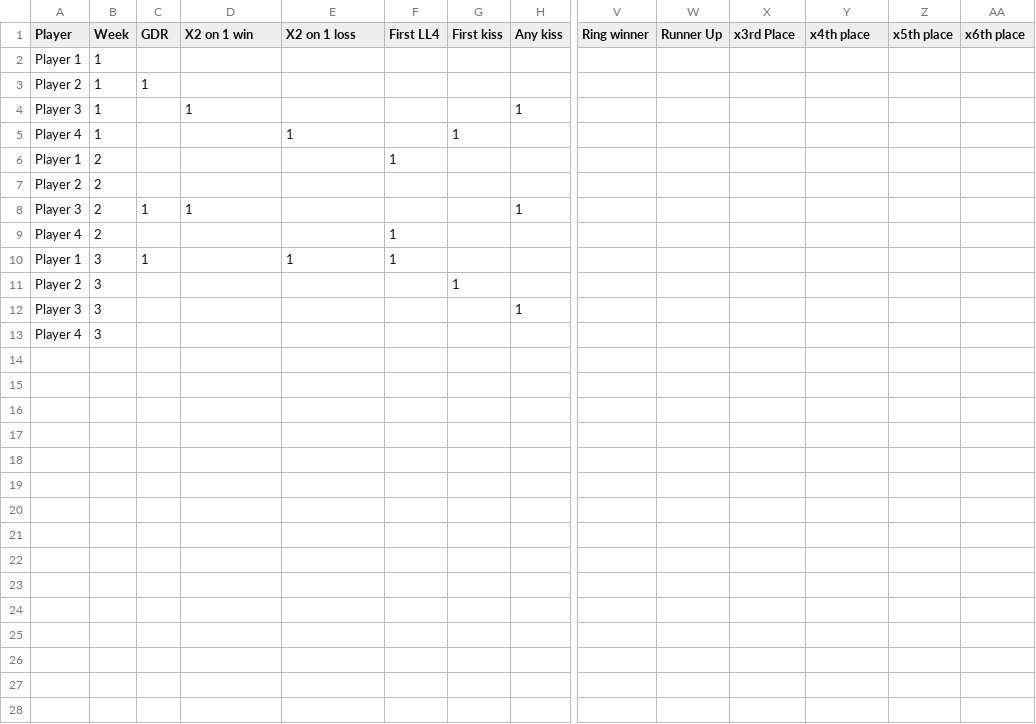
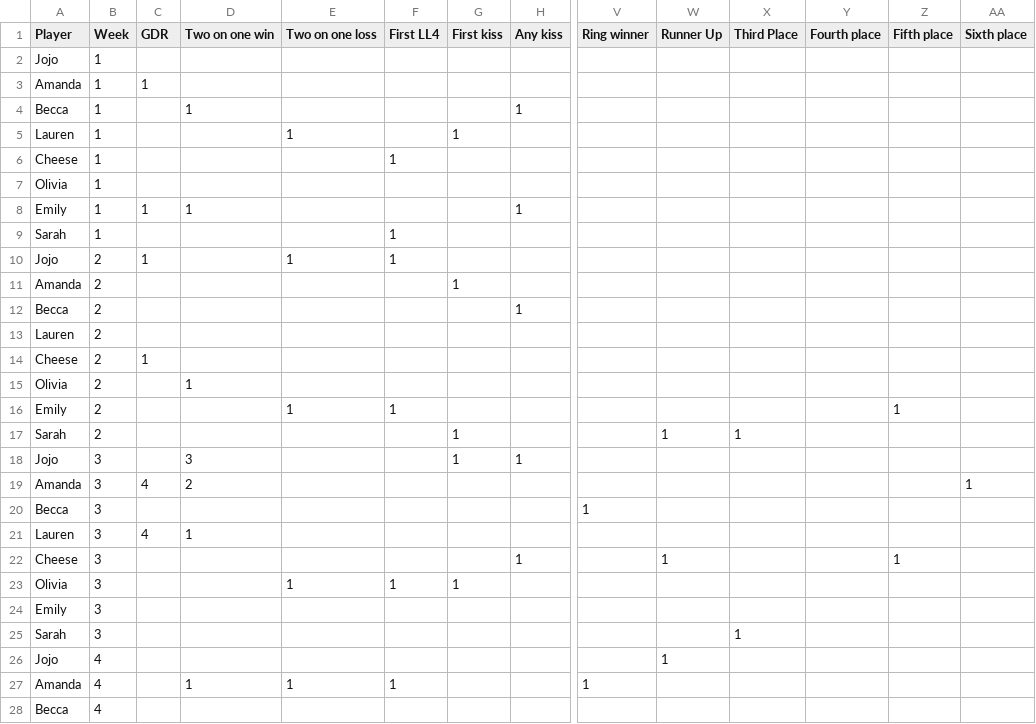
Before and after one commit to micahwiesner67/bachelor, a CSV file: Book1.csv, drawn as a sheet; only a part is shown, gaps mark what is left out; rows hold the shown columns only; the diff covers the shown part only; the diff names each change by its address in the sheet, - before the commit and + after, or states it on an @@ line.

```diff
--- a/Book1.csv
+++ b/Book1.csv
-D1: X2 on 1 win
+D1: Two on one win
-E1: X2 on 1 loss
+E1: Two on one loss
-X1: x3rd Place
+X1: Third Place
-Y1: x4th place
+Y1: Fourth place
-Z1: x5th place
+Z1: Fifth place
-AA1: x6th place
+AA1: Sixth place
-A2 (Player): Player 1
+A2 (Player): Jojo
-A3 (Player): Player 2
+A3 (Player): Amanda
-A4 (Player): Player 3
+A4 (Player): Becca
-A5 (Player): Player 4
+A5 (Player): Lauren
-A6 (Player): Player 1
+A6 (Player): Cheese
-B6:B9 (Week): 2
+B6:B9 (Week): 1
-A7 (Player): Player 2
+A7 (Player): Olivia
-A8 (Player): Player 3
+A8 (Player): Emily
-A9 (Player): Player 4
+A9 (Player): Sarah
-A10 (Player): Player 1
+A10 (Player): Jojo
-B10:B13 (Week): 3
+B10:B13 (Week): 2
-A11 (Player): Player 2
+A11 (Player): Amanda
-A12 (Player): Player 3
+A12 (Player): Becca
-A13 (Player): Player 4
+A13 (Player): Lauren
+row 14: Cheese | 2 | 1
+row 15: Olivia | 2 |  | 1
+row 16: Emily | 2 |  |  | 1 | 1 |  |  |  |  |  |  | 1
+row 17: Sarah | 2 |  |  |  |  | 1 |  |  | 1 | 1
+row 18: Jojo | 3 |  | 3 |  |  | 1 | 1
+row 19: Amanda | 3 | 4 | 2 |  |  |  |  |  |  |  |  |  | 1
+row 20: Becca | 3 |  |  |  |  |  |  | 1
+row 21: Lauren | 3 | 4 | 1
+row 22: Cheese | 3 |  |  |  |  |  | 1 |  | 1 |  |  | 1
+row 23: Olivia | 3 |  |  | 1 | 1 | 1
+row 24: Emily | 3
+row 25: Sarah | 3 |  |  |  |  |  |  |  |  | 1
+row 26: Jojo | 4 |  |  |  |  |  |  |  | 1
+row 27: Amanda | 4 |  | 1 | 1 | 1 |  |  | 1
+row 28: Becca | 4
```
Also changed, not shown: 13 added rows elsewhere in this file, PointValues.csv, 4 other files.
